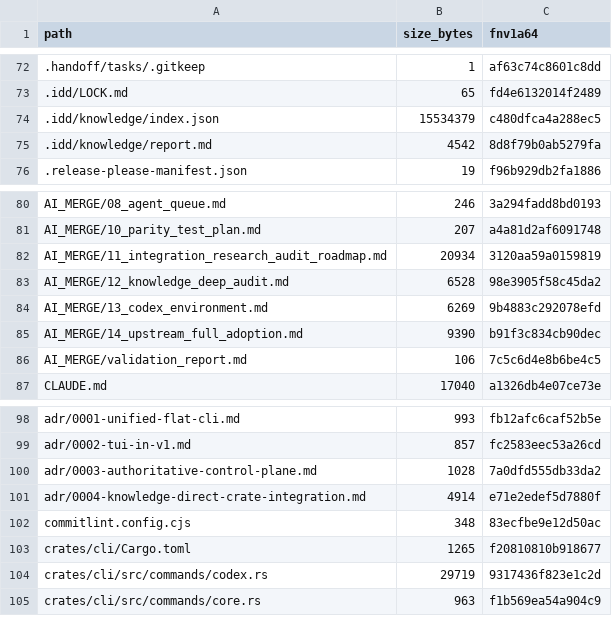
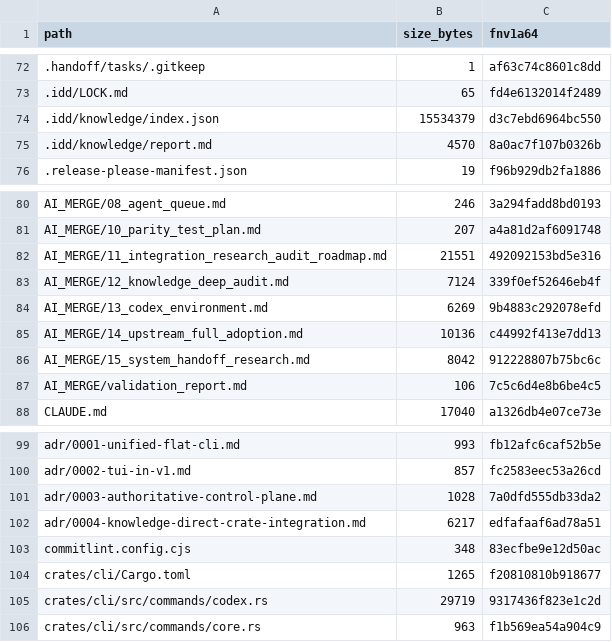
Before and after one commit to FlexNetOS/rusty-idd, a TSV file: .idd/MANIFEST.tsv, drawn as a sheet; only a part is shown, gaps mark what is left out.

Commit message:
docs: correct system handoff research

```diff
--- a/.idd/MANIFEST.tsv
+++ b/.idd/MANIFEST.tsv
@@ -73,4 +73,4 @@ path	size_bytes	fnv1a64
 .idd/LOCK.md	65	fd4e6132014f2489
-.idd/knowledge/index.json	15534379	c480dfca4a288ec5
-.idd/knowledge/report.md	4542	8d8f79b0ab5279fa
+.idd/knowledge/index.json	15534379	d3c7ebd6964bc550
+.idd/knowledge/report.md	4570	8a0ac7f107b0326b
 .release-please-manifest.json	19	f96b929db2fa1886
@@ -81,6 +81,7 @@ AI_MERGE/08_agent_queue.md	246	3a294fadd8bd0193
 AI_MERGE/10_parity_test_plan.md	207	a4a81d2af6091748
-AI_MERGE/11_integration_research_audit_roadmap.md	20934	3120aa59a0159819
-AI_MERGE/12_knowledge_deep_audit.md	6528	98e3905f58c45da2
+AI_MERGE/11_integration_research_audit_roadmap.md	21551	492092153bd5e316
+AI_MERGE/12_knowledge_deep_audit.md	7124	339f0ef52646eb4f
 AI_MERGE/13_codex_environment.md	6269	9b4883c292078efd
-AI_MERGE/14_upstream_full_adoption.md	9390	b91f3c834cb90dec
+AI_MERGE/14_upstream_full_adoption.md	10136	c44992f413e7dd13
+AI_MERGE/15_system_handoff_research.md	8042	912228807b75bc6c
 AI_MERGE/validation_report.md	106	7c5c6d4e8b6be4c5
@@ -100,3 +101,3 @@ adr/0002-tui-in-v1.md	857	fc2583eec53a26cd
 adr/0003-authoritative-control-plane.md	1028	7a0dfd555db33da2
-adr/0004-knowledge-direct-crate-integration.md	4914	e71e2edef5d7880f
+adr/0004-knowledge-direct-crate-integration.md	6217	edfafaaf6ad78a51
 commitlint.config.cjs	348	83ecfbe9e12d50ac
```
Also changed, not shown: 7 other files.
